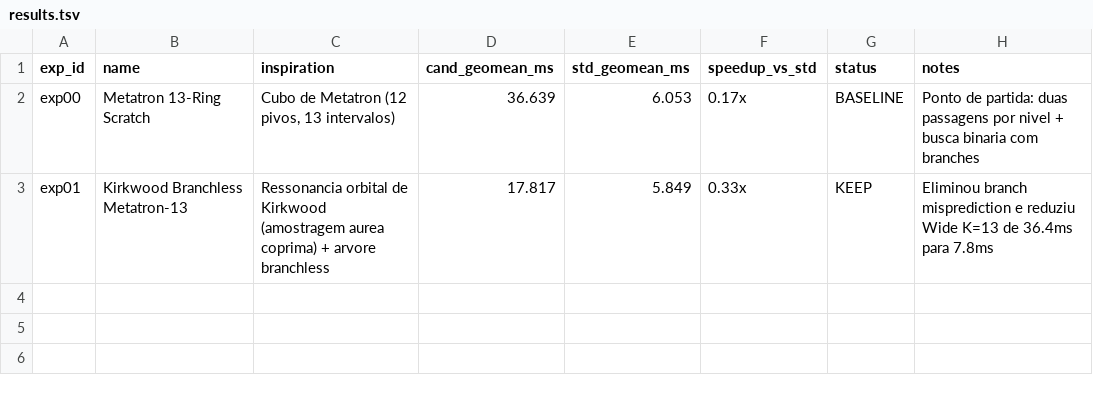
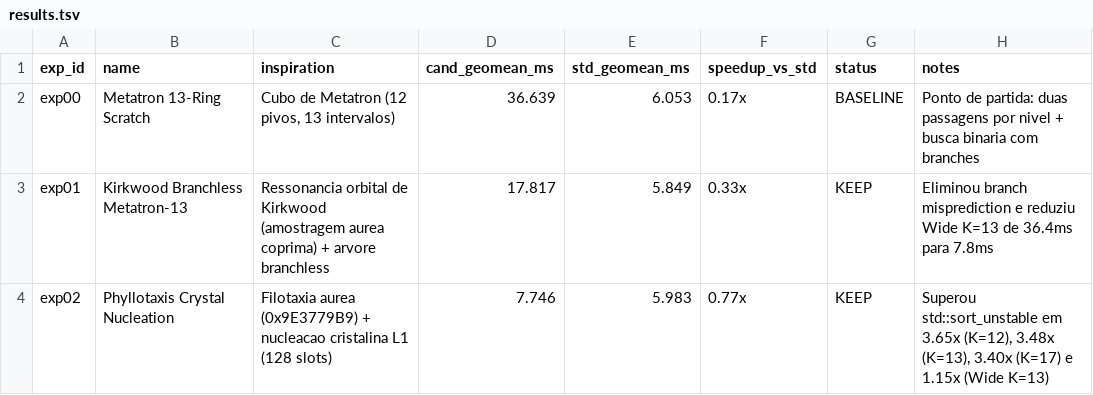
Before and after one commit to SimpleSoftwareLTDA/latticesort, a TSV file: results.tsv, drawn as a sheet.

Commit message:
exp02: Phyllotaxis Golden-Hash Crystal Nucleation (geomean 7.746ms)

```diff
--- a/results.tsv
+++ b/results.tsv
@@ -3 +3,2 @@ exp00	Metatron 13-Ring Scratch	Cubo de Metatron (12 pivos, 13 intervalos)	36.639
 exp01	Kirkwood Branchless Metatron-13	Ressonancia orbital de Kirkwood (amostragem aurea coprima) + arvore branchless	17.817	5.849	0.33x	KEEP	Eliminou branch misprediction e reduziu Wide K=13 de 36.4ms para 7.8ms
+exp02	Phyllotaxis Crystal Nucleation	Filotaxia aurea (0x9E3779B9) + nucleacao cristalina L1 (128 slots)	7.746	5.983	0.77x	KEEP	Superou std::sort_unstable em 3.65x (K=12), 3.48x (K=13), 3.40x (K=17) e 1.15x (Wide K=13)
```
Also changed, not shown: 1 other file.
